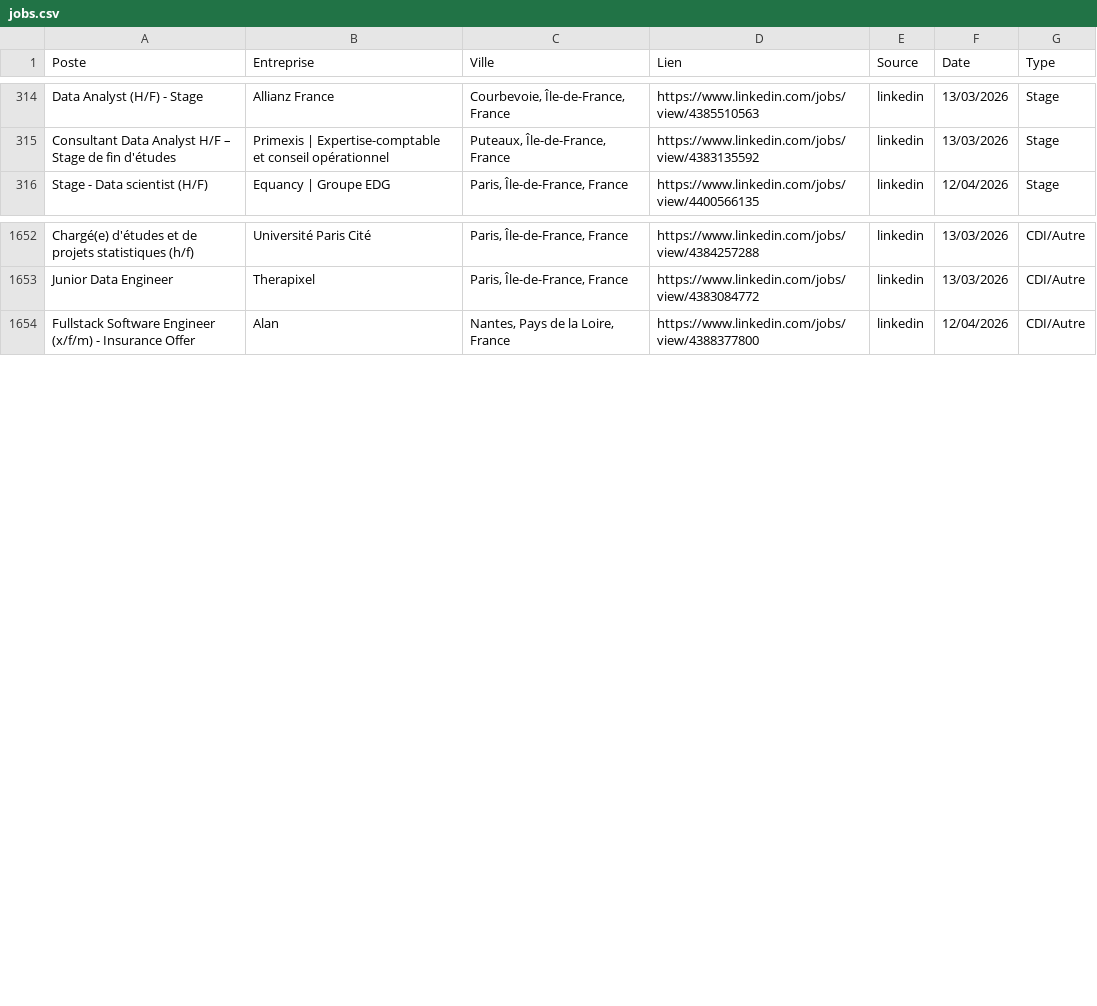
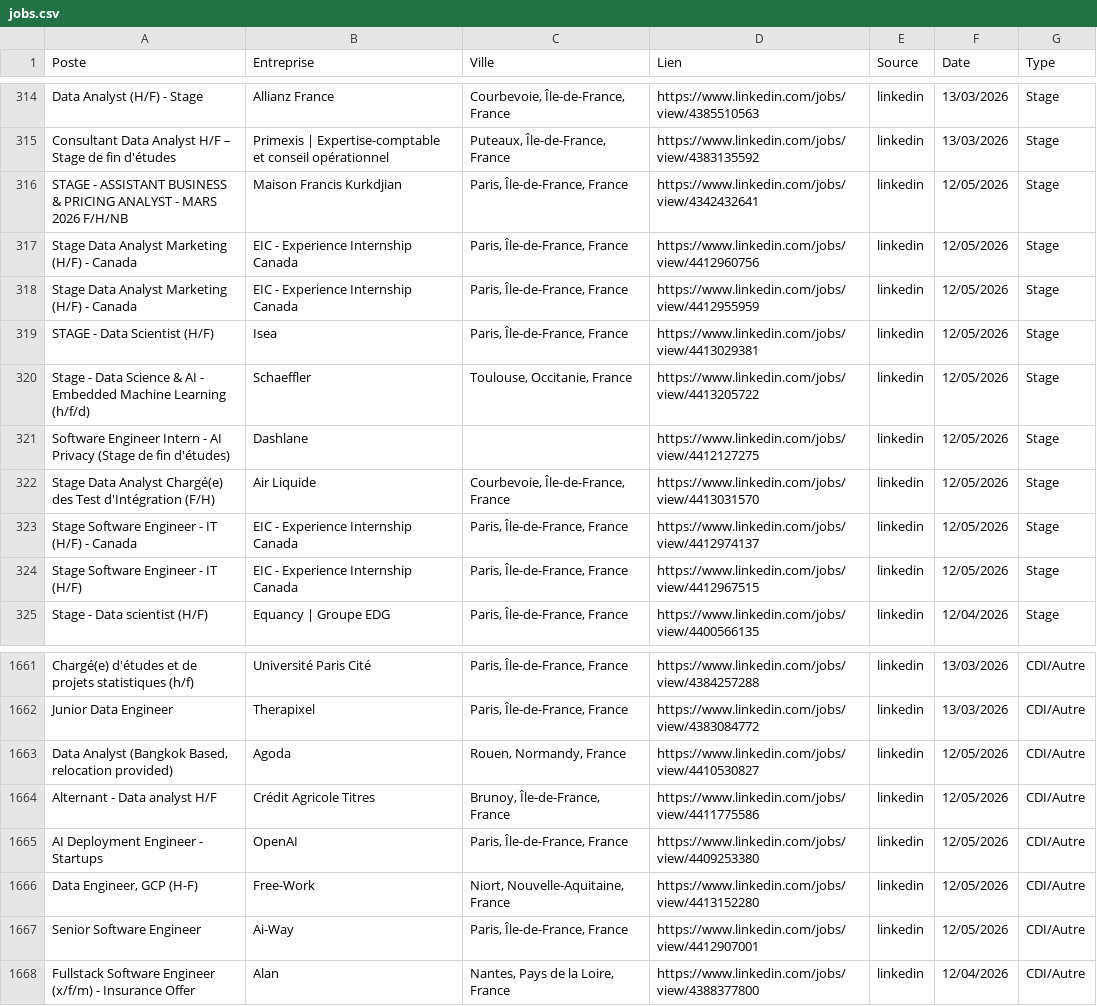
Before and after one commit to sebaarayacastro1/job-hub-france, a CSV file: data/jobs.csv, drawn as a sheet; only a part is shown, gaps mark what is left out; the diff names each change by its address in the sheet, - before the commit and + after, or states it on an @@ line.

Commit message:
Auto-update & Heartbeat: 12-05-2026 07:38

```diff
--- a/data/jobs.csv
+++ b/data/jobs.csv
+row 316: STAGE - ASSISTANT BUSINESS & PRICING ANALYST - MARS 2026 F/H/NB | Maison Francis Kurkdjian | Paris, Île-de-France, France | https://www.linkedin.com/jobs/view/4342432641 | linkedin | 12/05/2026 | Stage
+row 317: Stage Data Analyst Marketing (H/F) - Canada | EIC - Experience Internship Canada | Paris, Île-de-France, France | https://www.linkedin.com/jobs/view/4412960756 | linkedin | 12/05/2026 | Stage
+row 318: Stage Data Analyst Marketing (H/F) - Canada | EIC - Experience Internship Canada | Paris, Île-de-France, France | https://www.linkedin.com/jobs/view/4412955959 | linkedin | 12/05/2026 | Stage
+row 319: STAGE - Data Scientist (H/F) | Isea | Paris, Île-de-France, France | https://www.linkedin.com/jobs/view/4413029381 | linkedin | 12/05/2026 | Stage
+row 320: Stage - Data Science & AI - Embedded Machine Learning (h/f/d) | Schaeffler | Toulouse, Occitanie, France | https://www.linkedin.com/jobs/view/4413205722 | linkedin | 12/05/2026 | Stage
+row 321: Software Engineer Intern - AI Privacy (Stage de fin d'études) | Dashlane |  | https://www.linkedin.com/jobs/view/4412127275 | linkedin | 12/05/2026 | Stage
+row 322: Stage Data Analyst Chargé(e) des Test d'Intégration (F/H) | Air Liquide | Courbevoie, Île-de-France, France | https://www.linkedin.com/jobs/view/4413031570 | linkedin | 12/05/2026 | Stage
+row 323: Stage Software Engineer - IT (H/F) - Canada | EIC - Experience Internship Canada | Paris, Île-de-France, France | https://www.linkedin.com/jobs/view/4412974137 | linkedin | 12/05/2026 | Stage
+row 324: Stage Software Engineer - IT (H/F) | EIC - Experience Internship Canada | Paris, Île-de-France, France | https://www.linkedin.com/jobs/view/4412967515 | linkedin | 12/05/2026 | Stage
+row 1663: Data Analyst (Bangkok Based, relocation provided) | Agoda | Rouen, Normandy, France | https://www.linkedin.com/jobs/view/4410530827 | linkedin | 12/05/2026 | CDI/Autre
+row 1664: Alternant - Data analyst H/F | Crédit Agricole Titres | Brunoy, Île-de-France, France | https://www.linkedin.com/jobs/view/4411775586 | linkedin | 12/05/2026 | CDI/Autre
+row 1665: AI Deployment Engineer - Startups | OpenAI | Paris, Île-de-France, France | https://www.linkedin.com/jobs/view/4409253380 | linkedin | 12/05/2026 | CDI/Autre
+row 1666: Data Engineer, GCP (H-F) | Free-Work | Niort, Nouvelle-Aquitaine, France | https://www.linkedin.com/jobs/view/4413152280 | linkedin | 12/05/2026 | CDI/Autre
+row 1667: Senior Software Engineer | Ai-Way | Paris, Île-de-France, France | https://www.linkedin.com/jobs/view/4412907001 | linkedin | 12/05/2026 | CDI/Autre
```
